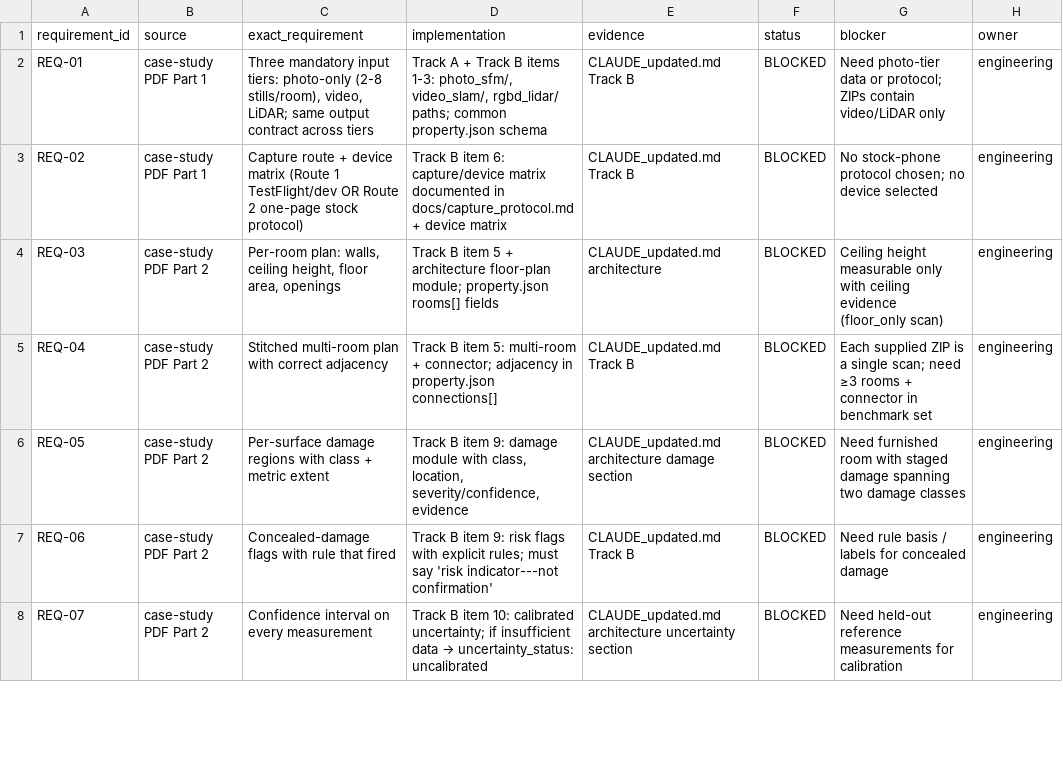
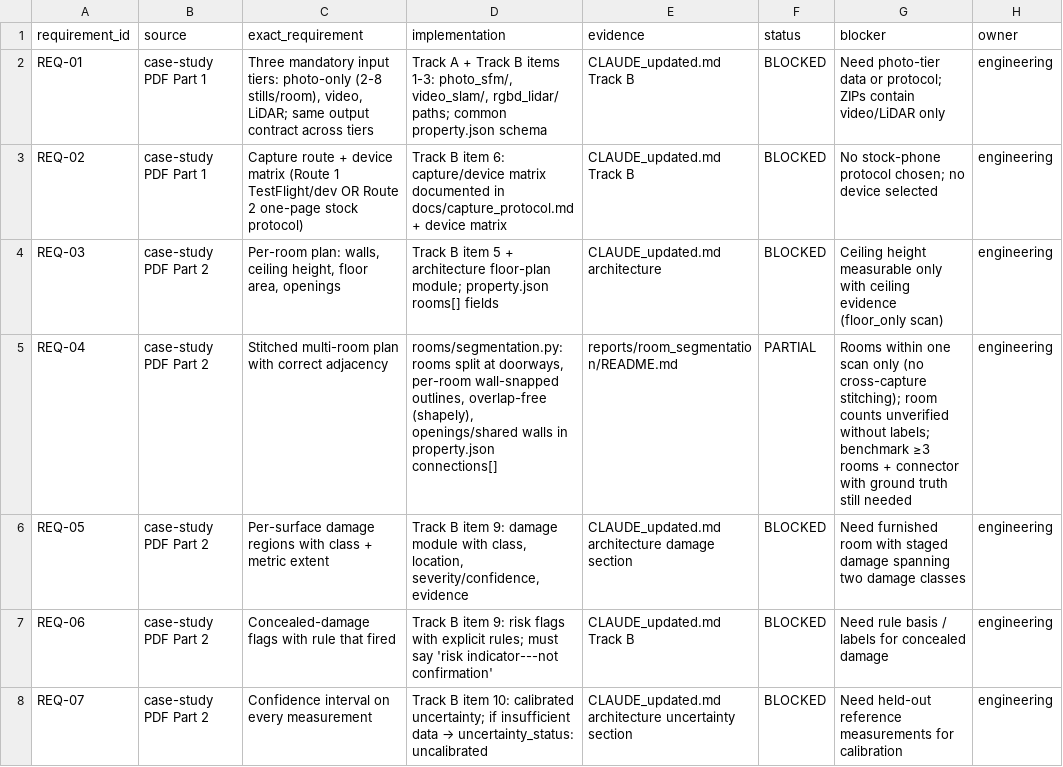
Before and after one commit to KeerthanaS04/brynz-house, a CSV file: docs/requirements/traceability.csv, drawn as a sheet; only a part is shown.

Commit message:
Room segmentation: split scans into rooms at doorways, per-room outlines and ceilings, connections, no overlaps

```diff
--- a/docs/requirements/traceability.csv
+++ b/docs/requirements/traceability.csv
@@ -4,3 +4,3 @@ REQ-02,case-study PDF Part 1,"Capture route + device matrix (Route 1 TestFlight/
 REQ-03,case-study PDF Part 2,"Per-room plan: walls, ceiling height, floor area, openings","Track B item 5 + architecture floor-plan module; property.json rooms[] fields","CLAUDE_updated.md architecture","BLOCKED","Ceiling height measurable only with ceiling evidence (floor_only scan)","engineering"
-REQ-04,case-study PDF Part 2,"Stitched multi-room plan with correct adjacency","Track B item 5: multi-room + connector; adjacency in property.json connections[]","CLAUDE_updated.md Track B","BLOCKED","Each supplied ZIP is a single scan; need ≥3 rooms + connector in benchmark set","engineering"
+REQ-04,case-study PDF Part 2,"Stitched multi-room plan with correct adjacency","rooms/segmentation.py: rooms split at doorways, per-room wall-snapped outlines, overlap-free (shapely), openings/shared walls in property.json connections[]","reports/room_segmentation/README.md","PARTIAL","Rooms within one scan only (no cross-capture stitching); room counts unverified without labels; benchmark ≥3 rooms + connector with ground truth still needed","engineering"
 REQ-05,case-study PDF Part 2,"Per-surface damage regions with class + metric extent","Track B item 9: damage module with class, location, severity/confidence, evidence","CLAUDE_updated.md architecture damage section","BLOCKED","Need furnished room with staged damage spanning two damage classes","engineering"
```
Also changed, not shown: 12 other files.
